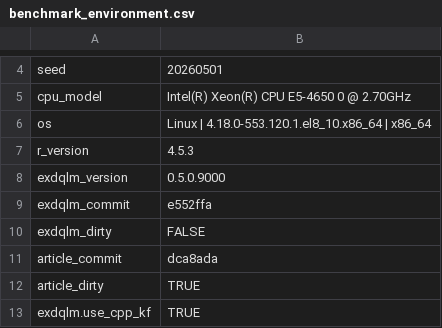
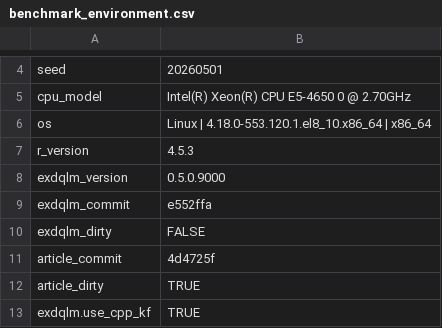
Before and after one commit to AntonioAPDL/exdqlm---Article, a CSV file: analysis/manuscript/outputs/tables/benchmark_environment.csv, drawn as a sheet; only a part is shown, gaps mark what is left out.

```diff
--- a/analysis/manuscript/outputs/tables/benchmark_environment.csv
+++ b/analysis/manuscript/outputs/tables/benchmark_environment.csv
@@ -10,3 +10,3 @@
 "exdqlm_dirty","FALSE"
-"article_commit","dca8ada"
+"article_commit","4d4725f"
 "article_dirty","TRUE"
```
Also changed, not shown: analysis/manuscript/outputs/tables/manuscript_repro_tracker.csv, 11 other files.
